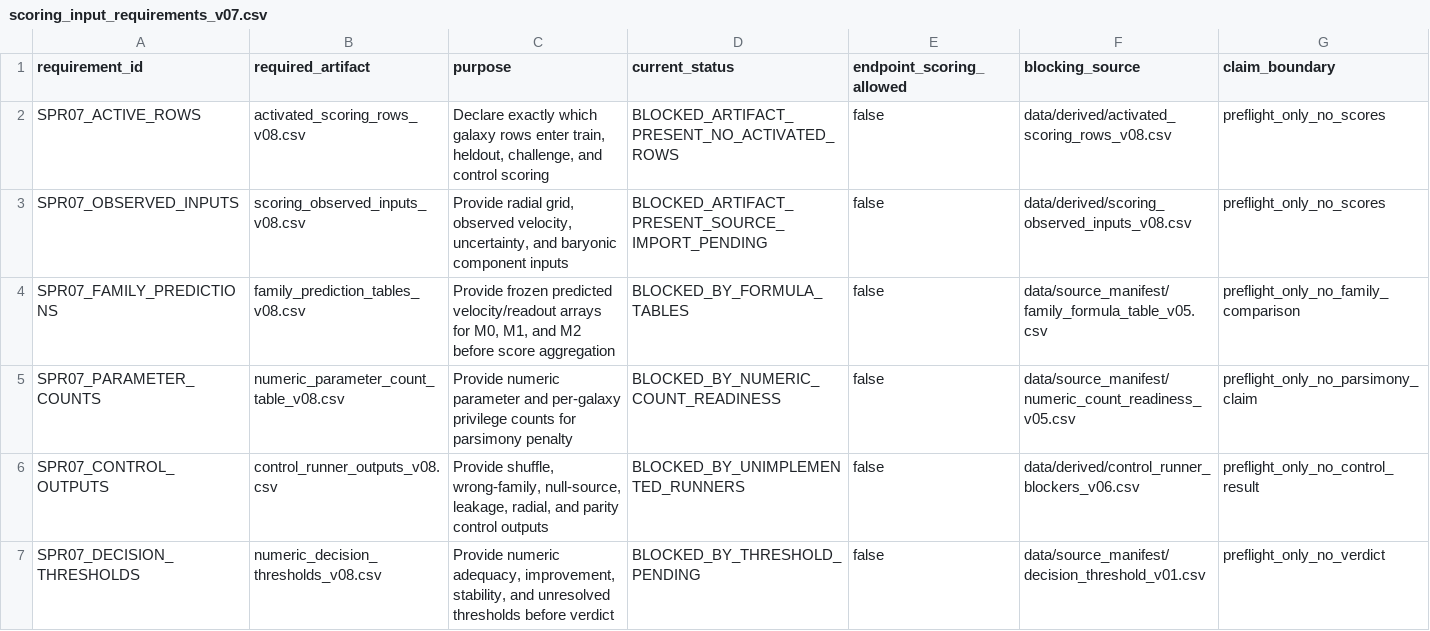
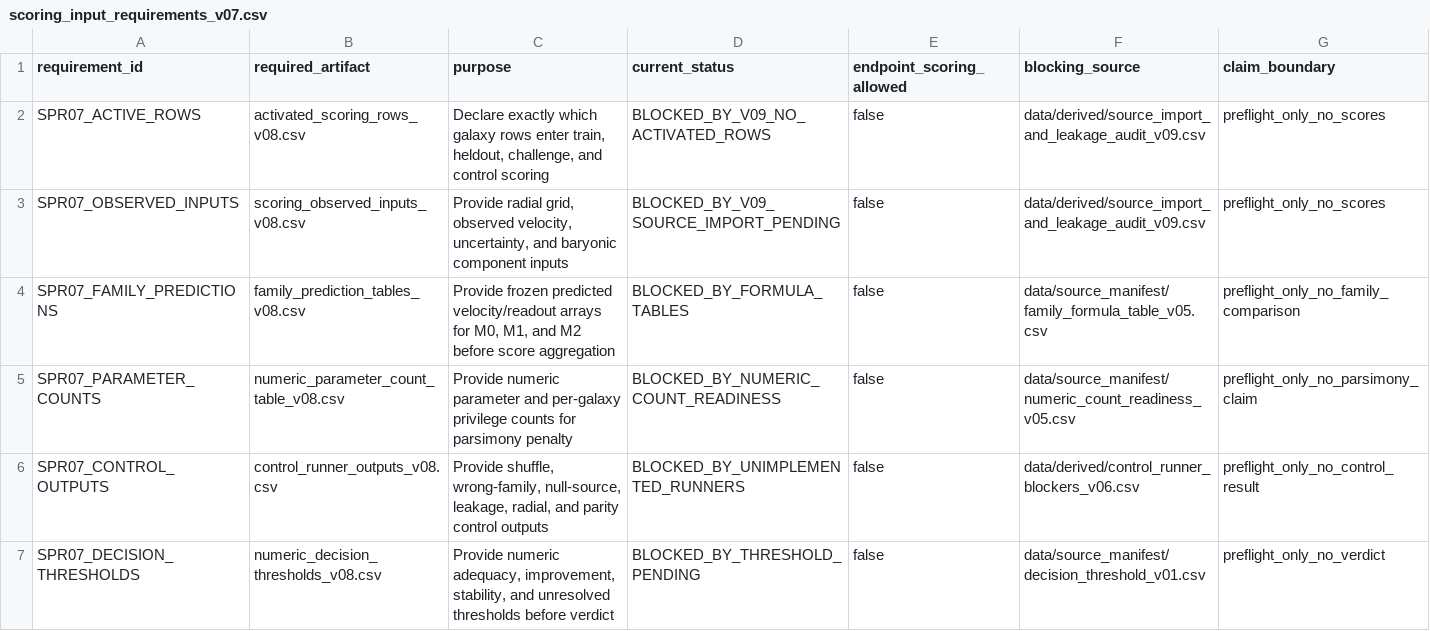
Before and after one commit to tau-core-research/tau-core-galaxy-dark-sector-decision-paper11, a CSV file: data/derived/scoring_input_requirements_v07.csv, drawn as a sheet.

Commit message:
Add v09 source import leakage audit

```diff
--- a/data/derived/scoring_input_requirements_v07.csv
+++ b/data/derived/scoring_input_requirements_v07.csv
@@ -1,4 +1,4 @@
 requirement_id,required_artifact,purpose,current_status,endpoint_scoring_allowed,blocking_source,claim_boundary
-SPR07_ACTIVE_ROWS,activated_scoring_rows_v08.csv,"Declare exactly which galaxy rows enter train, heldout, challenge, and control scoring",BLOCKED_ARTIFACT_PRESENT_NO_ACTIVATED_ROWS,false,data/derived/activated_scoring_rows_v08.csv,preflight_only_no_scores
-SPR07_OBSERVED_INPUTS,scoring_observed_inputs_v08.csv,"Provide radial grid, observed velocity, uncertainty, and baryonic component inputs",BLOCKED_ARTIFACT_PRESENT_SOURCE_IMPORT_PENDING,false,data/derived/scoring_observed_inputs_v08.csv,preflight_only_no_scores
+SPR07_ACTIVE_ROWS,activated_scoring_rows_v08.csv,"Declare exactly which galaxy rows enter train, heldout, challenge, and control scoring",BLOCKED_BY_V09_NO_ACTIVATED_ROWS,false,data/derived/source_import_and_leakage_audit_v09.csv,preflight_only_no_scores
+SPR07_OBSERVED_INPUTS,scoring_observed_inputs_v08.csv,"Provide radial grid, observed velocity, uncertainty, and baryonic component inputs",BLOCKED_BY_V09_SOURCE_IMPORT_PENDING,false,data/derived/source_import_and_leakage_audit_v09.csv,preflight_only_no_scores
 SPR07_FAMILY_PREDICTIONS,family_prediction_tables_v08.csv,"Provide frozen predicted velocity/readout arrays for M0, M1, and M2 before score aggregation",BLOCKED_BY_FORMULA_TABLES,false,data/source_manifest/family_formula_table_v05.csv,preflight_only_no_family_comparison
```
Also changed, not shown: 14 other files.
